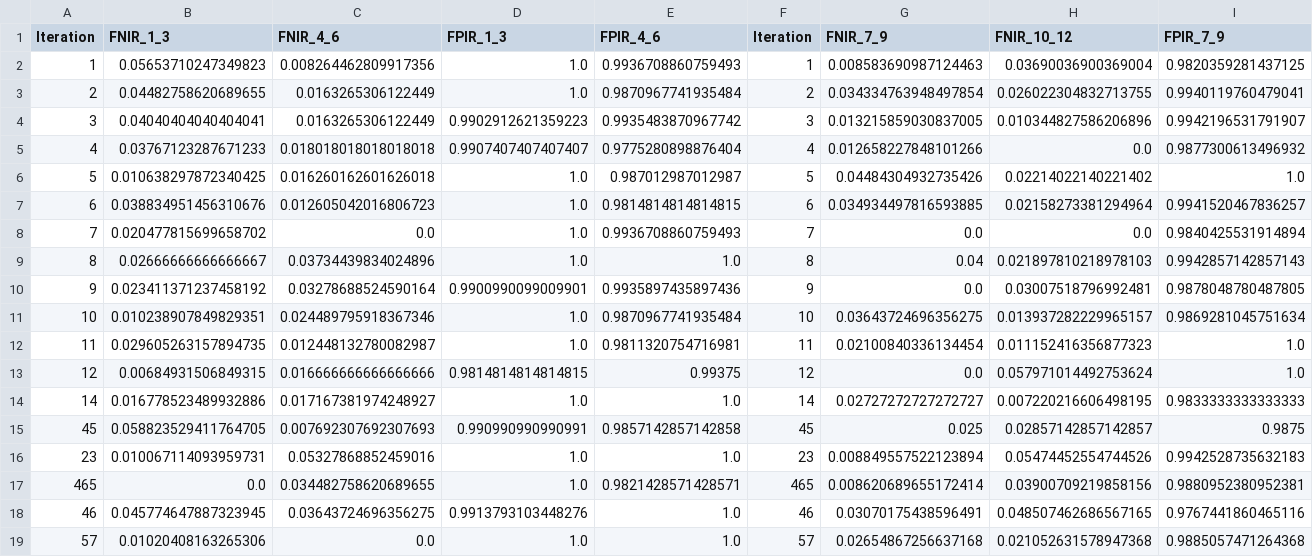
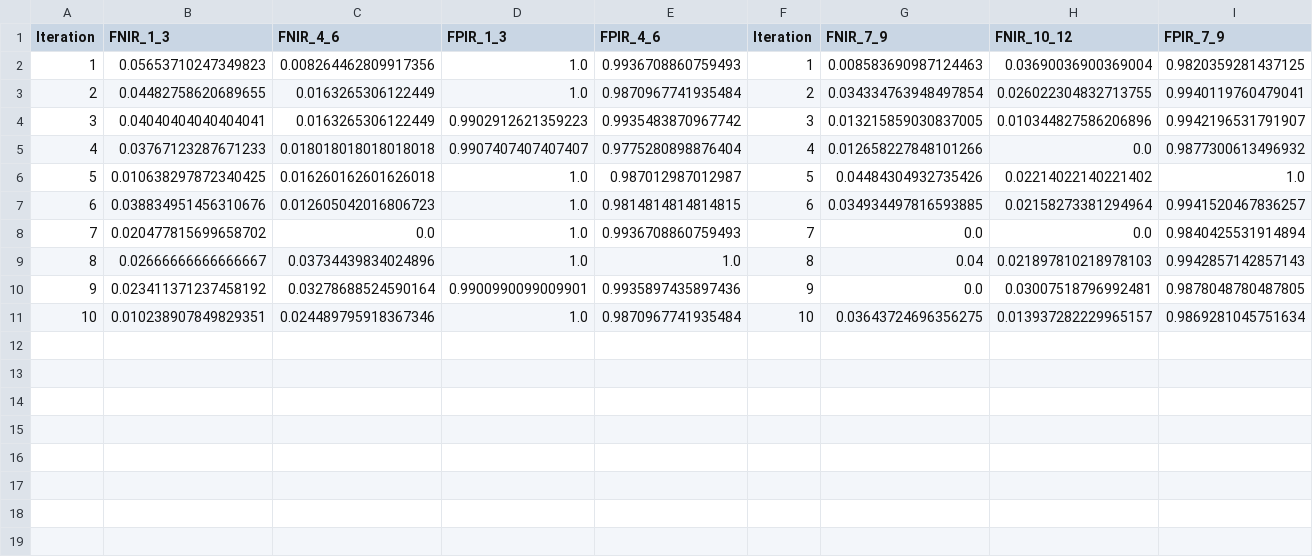
Before and after one commit to Kat-Gabi/Master_Thesis, a CSV file: notebooks/model_results/df_all_results_ada_2_3.csv, drawn as a sheet; only a part is shown; rows hold the shown columns only; the diff names each change by its address in the sheet, - before the commit and + after, or states it on an @@ line.

Commit message:
new FNIR and FPIR!!!!

```diff
--- a/notebooks/model_results/df_all_results_ada_2_3.csv
+++ b/notebooks/model_results/df_all_results_ada_2_3.csv
-row 12: 11 | 0.029605263157894735 | 0.012448132780082987 | 1.0 | 0.9811320754716981 | 11 | 0.02100840336134454 | 0.011152416356877323 | 1.0
-row 13: 12 | 0.00684931506849315 | 0.016666666666666666 | 0.9814814814814815 | 0.99375 | 12 | 0.0 | 0.057971014492753624 | 1.0
-row 14: 14 | 0.016778523489932886 | 0.017167381974248927 | 1.0 | 1.0 | 14 | 0.02727272727272727 | 0.007220216606498195 | 0.9833333333333333
-row 15: 45 | 0.058823529411764705 | 0.007692307692307693 | 0.990990990990991 | 0.9857142857142858 | 45 | 0.025 | 0.02857142857142857 | 0.9875
-row 16: 23 | 0.010067114093959731 | 0.05327868852459016 | 1.0 | 1.0 | 23 | 0.008849557522123894 | 0.05474452554744526 | 0.9942528735632183
-row 17: 465 | 0.0 | 0.034482758620689655 | 1.0 | 0.9821428571428571 | 465 | 0.008620689655172414 | 0.03900709219858156 | 0.9880952380952381
-row 18: 46 | 0.045774647887323945 | 0.03643724696356275 | 0.9913793103448276 | 1.0 | 46 | 0.03070175438596491 | 0.048507462686567165 | 0.9767441860465116
-row 19: 57 | 0.01020408163265306 | 0.0 | 1.0 | 1.0 | 57 | 0.02654867256637168 | 0.021052631578947368 | 0.9885057471264368
```
Also changed, not shown: notebooks/model_results/df_all_results_mag_1_1.csv, 14 other files.
